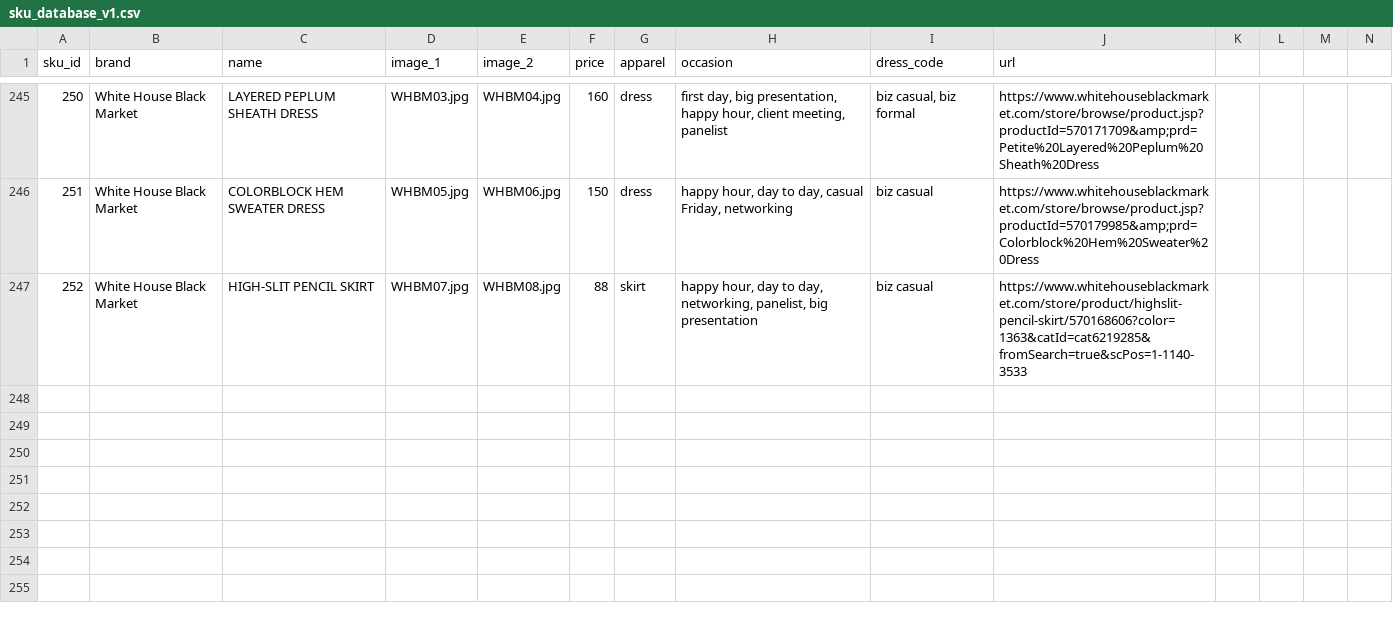
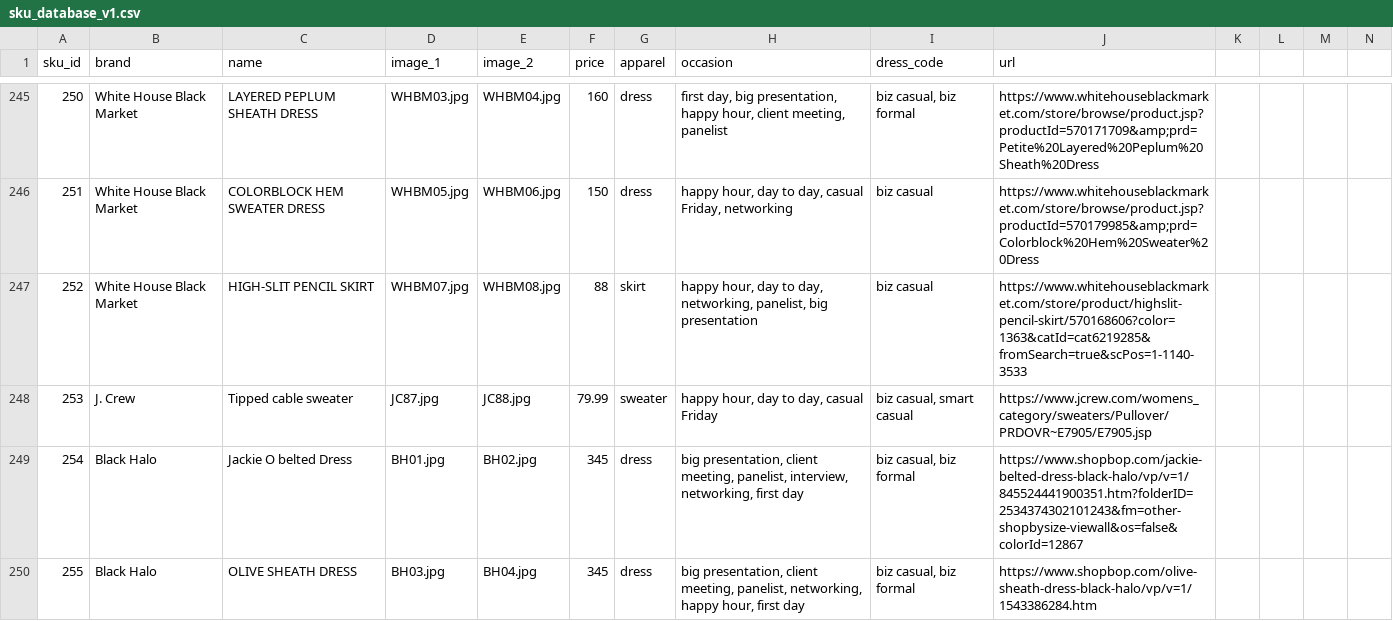
Before and after one commit to cqw1/Eight2Five, a CSV file: sku_database_v1.csv, drawn as a sheet; only a part is shown, gaps mark what is left out; rows hold the shown columns only; the diff covers the shown part only; the diff names each change by its address in the sheet, - before the commit and + after, or states it on an @@ line.

```diff
--- a/sku_database_v1.csv
+++ b/sku_database_v1.csv
+row 248: 253 | J. Crew | Tipped cable sweater | JC87.jpg | JC88.jpg | 79.99 | sweater | happy hour, day to day, casual Friday | biz casual, smart casual | https://www.jcrew.com/womens_category/sweaters/Pullover/PRDOVR~E7905/E7905.jsp
+row 249: 254 | Black Halo | Jackie O belted Dress | BH01.jpg | BH02.jpg | 345 | dress | big presentation, client meeting, panelist, interview, networking, first day | biz casual, biz formal | https://www.shopbop.com/jackie-belted-dress-black-halo/vp/v=1/845524441900351.htm?folderID=2534374302101243&fm=other-shopbysize-viewall&os=false&colorId=12867
+row 250: 255 | Black Halo | OLIVE SHEATH DRESS | BH03.jpg | BH04.jpg | 345 | dress | big presentation, client meeting, panelist, networking, happy hour, first day | biz casual, biz formal | https://www.shopbop.com/olive-sheath-dress-black-halo/vp/v=1/1543386284.htm
```
Also changed, not shown: 2 added rows and 3 edited cells elsewhere in this file, categories.csv, 11 other files.
